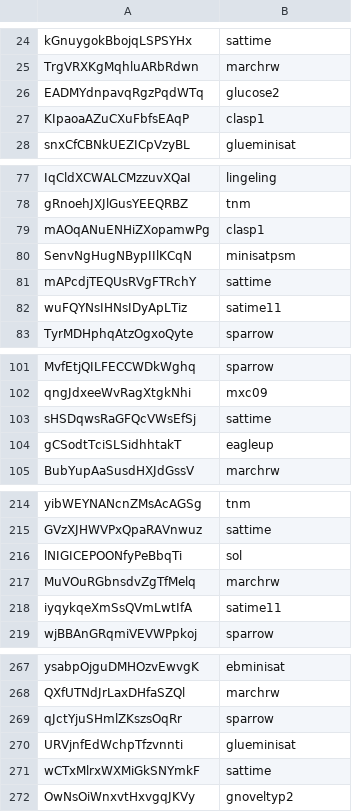
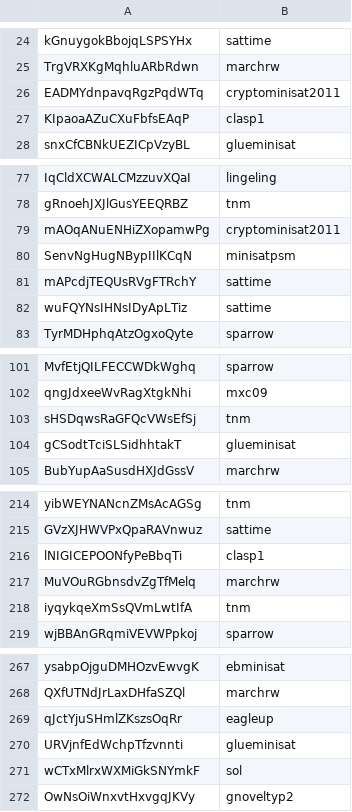
Before and after one commit to NoelHuibers/AutomatedAlgorithmConfigurationAndDesign, a CSV file: out.csv, drawn as a sheet; only a part is shown, gaps mark what is left out; the diff covers the shown part only.

```diff
--- a/out.csv
+++ b/out.csv
@@ -25,3 +25,3 @@ kGnuygokBbojqLSPSYHx;sattime
 TrgVRXKgMqhluARbRdwn;marchrw
-EADMYdnpavqRgzPqdWTq;glucose2
+EADMYdnpavqRgzPqdWTq;cryptominisat2011
 KIpaoaAZuCXuFbfsEAqP;clasp1
@@ -78,6 +78,6 @@ IqCldXCWALCMzzuvXQaI;lingeling
 gRnoehJXJlGusYEEQRBZ;tnm
-mAOqANuENHiZXopamwPg;clasp1
+mAOqANuENHiZXopamwPg;cryptominisat2011
 SenvNgHugNBypIIlKCqN;minisatpsm
 mAPcdjTEQUsRVgFTRchY;sattime
-wuFQYNsIHNsIDyApLTiz;satime11
+wuFQYNsIHNsIDyApLTiz;sattime
 TyrMDHphqAtzOgxoQyte;sparrow
@@ -102,4 +102,4 @@ MvfEtjQILFECCWDkWghq;sparrow
 qngJdxeeWvRagXtgkNhi;mxc09
-sHSDqwsRaGFQcVWsEfSj;sattime
-gCSodtTciSLSidhhtakT;eagleup
+sHSDqwsRaGFQcVWsEfSj;tnm
+gCSodtTciSLSidhhtakT;glueminisat
 BubYupAaSusdHXJdGssV;marchrw
@@ -215,5 +215,5 @@ yibWEYNANcnZMsAcAGSg;tnm
 GVzXJHWVPxQpaRAVnwuz;sattime
-lNIGICEPOONfyPeBbqTi;sol
+lNIGICEPOONfyPeBbqTi;clasp1
 MuVOuRGbnsdvZgTfMelq;marchrw
-iyqykqeXmSsQVmLwtIfA;satime11
+iyqykqeXmSsQVmLwtIfA;tnm
 wjBBAnGRqmiVEVWPpkoj;sparrow
@@ -268,5 +268,5 @@ ysabpOjguDMHOzvEwvgK;ebminisat
 QXfUTNdJrLaxDHfaSZQl;marchrw
-qJctYjuSHmlZKszsOqRr;sparrow
+qJctYjuSHmlZKszsOqRr;eagleup
 URVjnfEdWchpTfzvnnti;glueminisat
-wCTxMlrxWXMiGkSNYmkF;sattime
+wCTxMlrxWXMiGkSNYmkF;sol
 OwNsOiWnxvtHxvgqJKVy;gnoveltyp2
```
Also changed, not shown: 34 edited cells elsewhere in this file, 1 other file.
